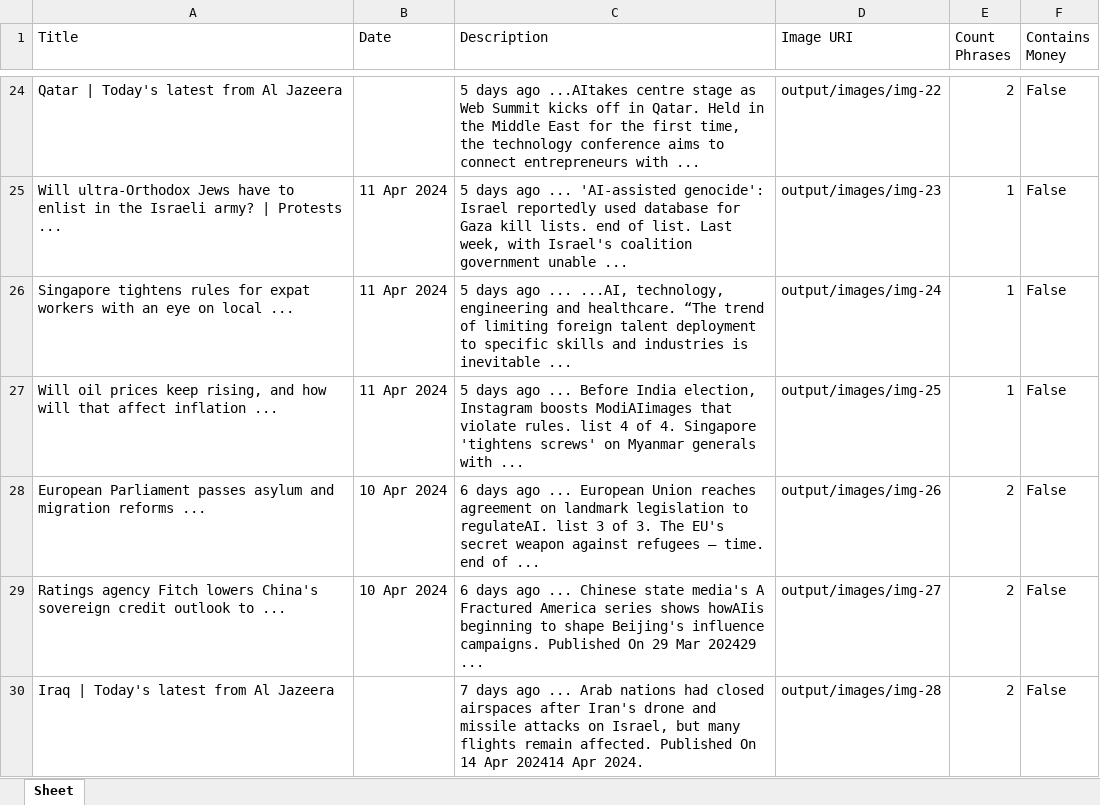
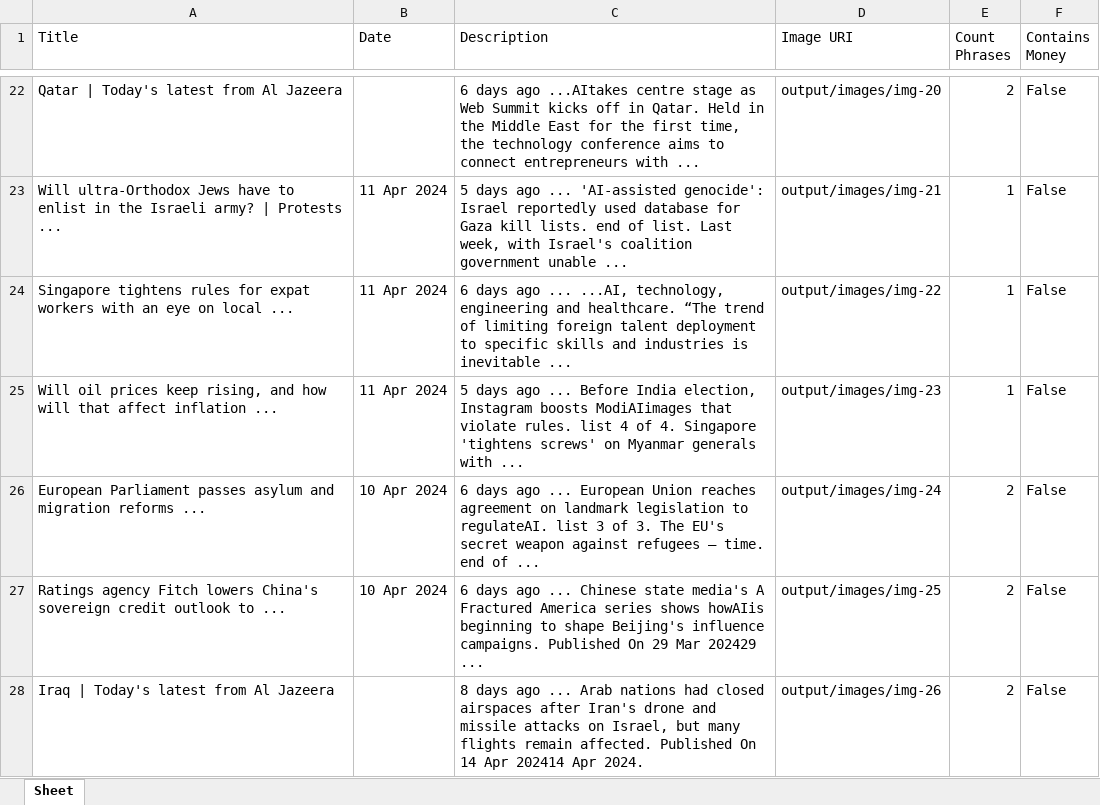
Before and after one commit to 1272371/rpa-challenge-scraper, an Excel workbook: news_data.xlsx, sheet Sheet, drawn as a sheet; only a part is shown, gaps mark what is left out; values as stored, in another font and other column widths than the file's, no borders; addresses are those after the commit; the diff covers the shown part only; the diff names each change by its address in the sheet, - before the commit and + after, or states it on an @@ line.

```diff
--- a/news_data.xlsx (sheet Sheet)
+++ b/news_data.xlsx (sheet Sheet)
-C22 (Description): 5 days ago…
+C22 (Description): 6 days ago…
-D22 (Image URI): output/images/img-22
+D22 (Image URI): output/images/img-20
-D23 (Image URI): output/images/img-23
+D23 (Image URI): output/images/img-21
-C24 (Description): 5 days ago…
+C24 (Description): 6 days ago…
-D24 (Image URI): output/images/img-24
+D24 (Image URI): output/images/img-22
-D25 (Image URI): output/images/img-25
+D25 (Image URI): output/images/img-23
-D26 (Image URI): output/images/img-26
+D26 (Image URI): output/images/img-24
-D27 (Image URI): output/images/img-27
+D27 (Image URI): output/images/img-25
-C28 (Description): 7 days ago…
+C28 (Description): 8 days ago…
-D28 (Image URI): output/images/img-28
+D28 (Image URI): output/images/img-26
```
Also changed, not shown: 1 added row, 3 removed rows and 53 edited cells elsewhere in this sheet, 1 other file.
